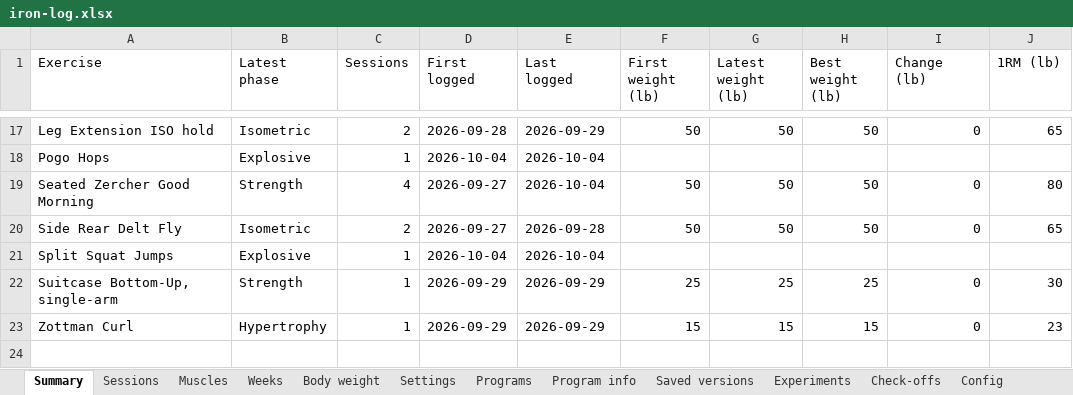
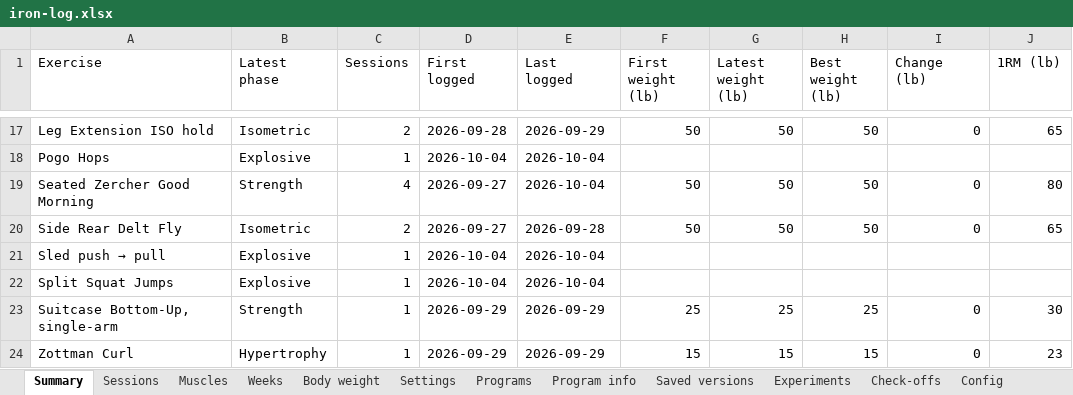
Before and after one commit to jacgit18/iron-log, an Excel workbook: iron-log.xlsx, sheet Summary, drawn as a sheet; only a part is shown, gaps mark what is left out; values as stored, in another font and other column widths than the file's, no borders; the diff names each change by its address in the sheet, - before the commit and + after, or states it on an @@ line.

```diff
--- a/iron-log.xlsx (sheet Summary)
+++ b/iron-log.xlsx (sheet Summary)
+row 21: Sled push → pull | Explosive | 1 | 2026-10-04 | 2026-10-04
```
Also changed, not shown: sheet Programs, sheet Muscles, sheet Sessions, sheet Weeks, sheet Check-offs, sheet Settings, 1 other file.
